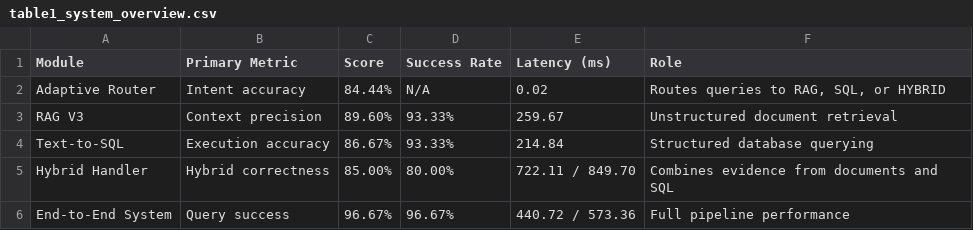
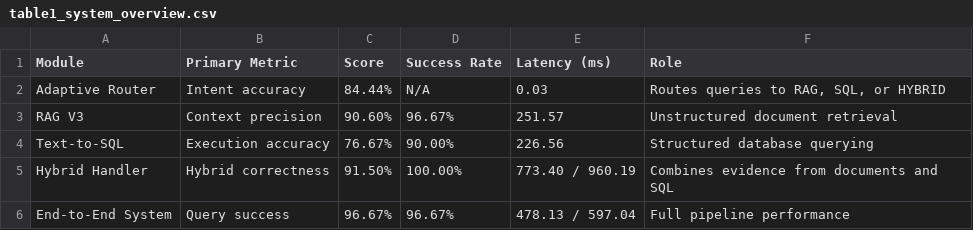
Before and after one commit to PeanLutHuynh/querionyx, a CSV file: docs/paper_assets/tables/table1_system_overview.csv, drawn as a sheet.

```diff
--- a/docs/paper_assets/tables/table1_system_overview.csv
+++ b/docs/paper_assets/tables/table1_system_overview.csv
@@ -1,6 +1,6 @@
 Module,Primary Metric,Score,Success Rate,Latency (ms),Role
-Adaptive Router,Intent accuracy,84.44%,N/A,0.02,"Routes queries to RAG, SQL, or HYBRID"
-RAG V3,Context precision,89.60%,93.33%,259.67,Unstructured document retrieval
-Text-to-SQL,Execution accuracy,86.67%,93.33%,214.84,Structured database querying
-Hybrid Handler,Hybrid correctness,85.00%,80.00%,722.11 / 849.70,Combines evidence from documents and SQL
-End-to-End System,Query success,96.67%,96.67%,440.72 / 573.36,Full pipeline performance
+Adaptive Router,Intent accuracy,84.44%,N/A,0.03,"Routes queries to RAG, SQL, or HYBRID"
+RAG V3,Context precision,90.60%,96.67%,251.57,Unstructured document retrieval
+Text-to-SQL,Execution accuracy,76.67%,90.00%,226.56,Structured database querying
+Hybrid Handler,Hybrid correctness,91.50%,100.00%,773.40 / 960.19,Combines evidence from documents and SQL
+End-to-End System,Query success,96.67%,96.67%,478.13 / 597.04,Full pipeline performance
```
Also changed, not shown: docs/paper_assets/tables/table4_hybrid_evaluation.csv, docs/paper_assets/tables/table5_ablation_study.csv, 34 other files.
